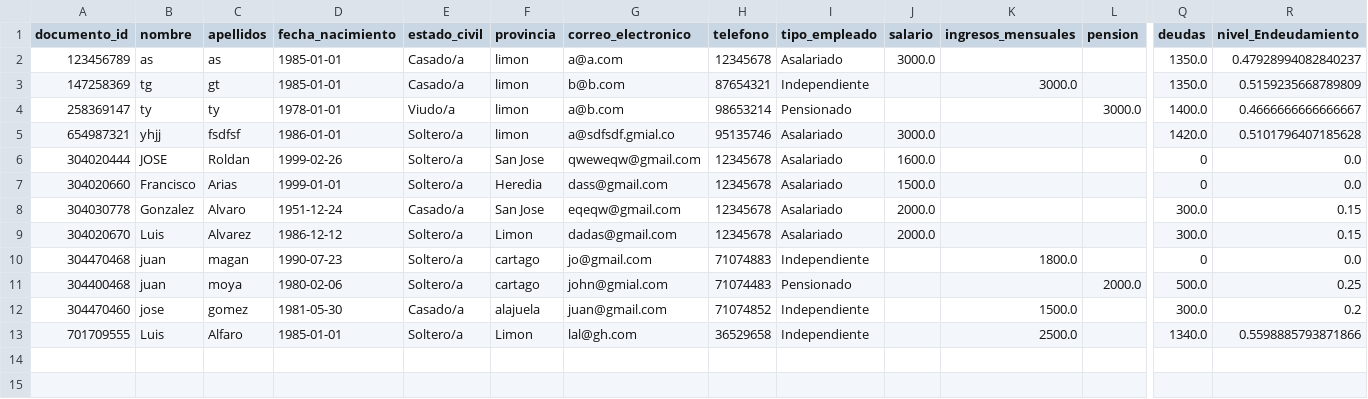
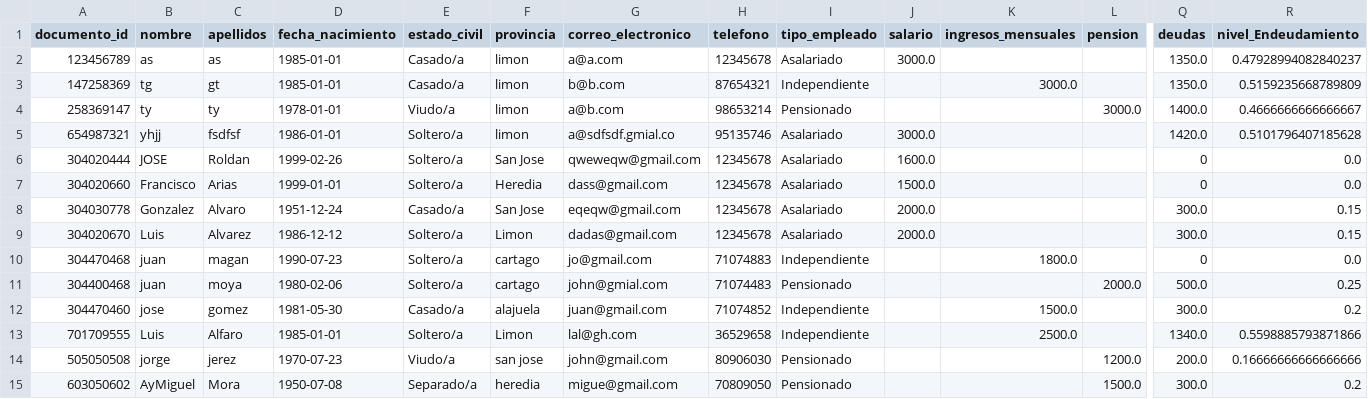
Before and after one commit to programercr/ModeloGestionCrediticia, a CSV file: usuarios.csv, drawn as a sheet; only a part is shown, gaps mark what is left out; rows hold the shown columns only; the diff names each change by its address in the sheet, - before the commit and + after, or states it on an @@ line.

Commit message:
Validación Codigos Pensionado

```diff
--- a/usuarios.csv
+++ b/usuarios.csv
+row 14: 505050508 | jorge | jerez | 1970-07-23 | Viudo/a | san jose | john@gmail.com | 80906030 | Pensionado |  |  | 1200.0 | 200.0 | 0.16666666666666666
+row 15: 603050602 | AyMiguel | Mora | 1950-07-08 | Separado/a | heredia | migue@gmail.com | 70809050 | Pensionado |  |  | 1500.0 | 300.0 | 0.2
```
Also changed, not shown: 1 other file.
